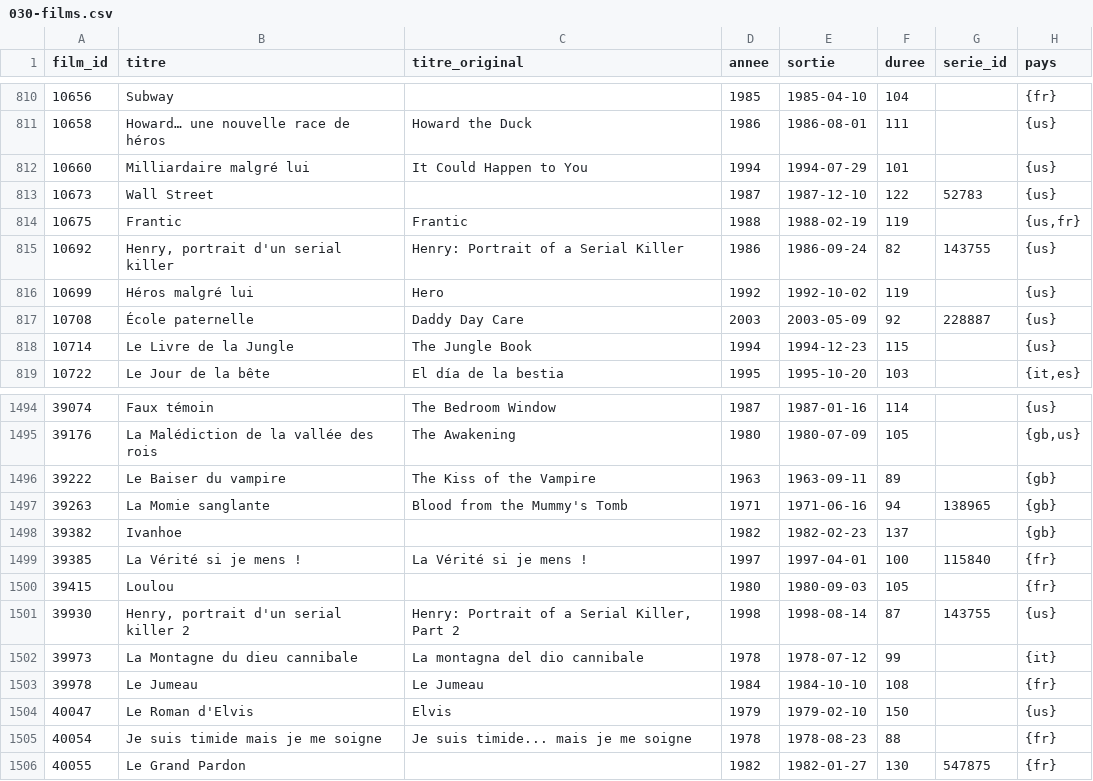
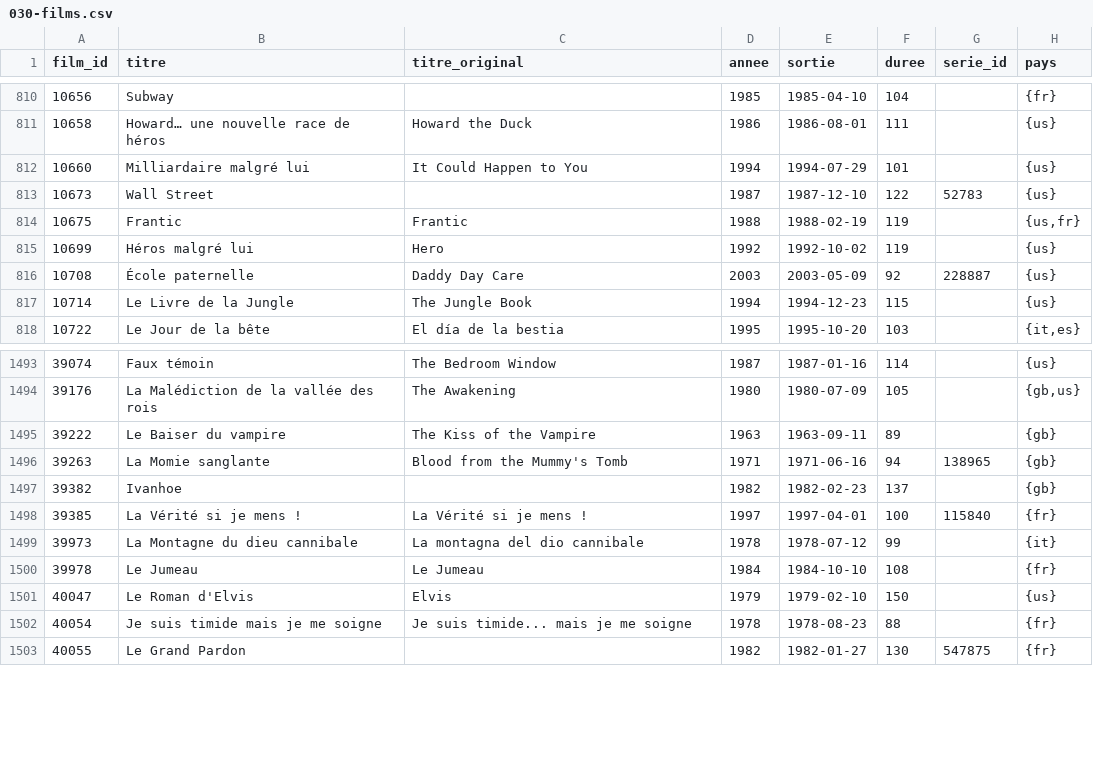
Before and after one commit to medina474/basesdedonnees, a CSV file: data/cinema/030-films.csv, drawn as a sheet; only a part is shown, gaps mark what is left out.

```diff
--- a/data/cinema/030-films.csv
+++ b/data/cinema/030-films.csv
@@ -814,3 +814,2 @@ film_id,titre,titre_original,annee,sortie,duree,serie_id,pays
 10675,Frantic,Frantic,1988,1988-02-19,119,,"{us,fr}"
-10692,"Henry, portrait d'un serial killer",Henry: Portrait of a Serial Killer,1986,1986-09-24,82,143755,{us}
 10699,Héros malgré lui,Hero,1992,1992-10-02,119,,{us}
@@ -1499,4 +1498,2 @@ film_id,titre,titre_original,annee,sortie,duree,serie_id,pays
 39385,La Vérité si je mens !,La Vérité si je mens !,1997,1997-04-01,100,115840,{fr}
-39415,Loulou,,1980,1980-09-03,105,,{fr}
-39930,"Henry, portrait d'un serial killer 2","Henry: Portrait of a Serial Killer, Part 2",1998,1998-08-14,87,143755,{us}
 39973,La Montagne du dieu cannibale,La montagna del dio cannibale,1978,1978-07-12,99,,{it}
```
Also changed, not shown: data/cinema/030-films_motscles.csv, data/cinema/031-equipes.csv, 6 other files.
